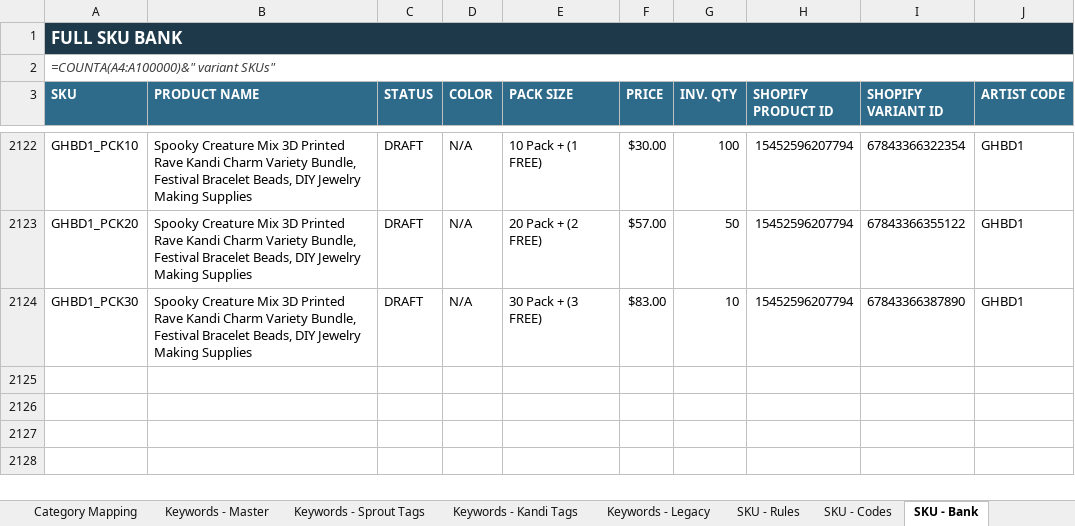
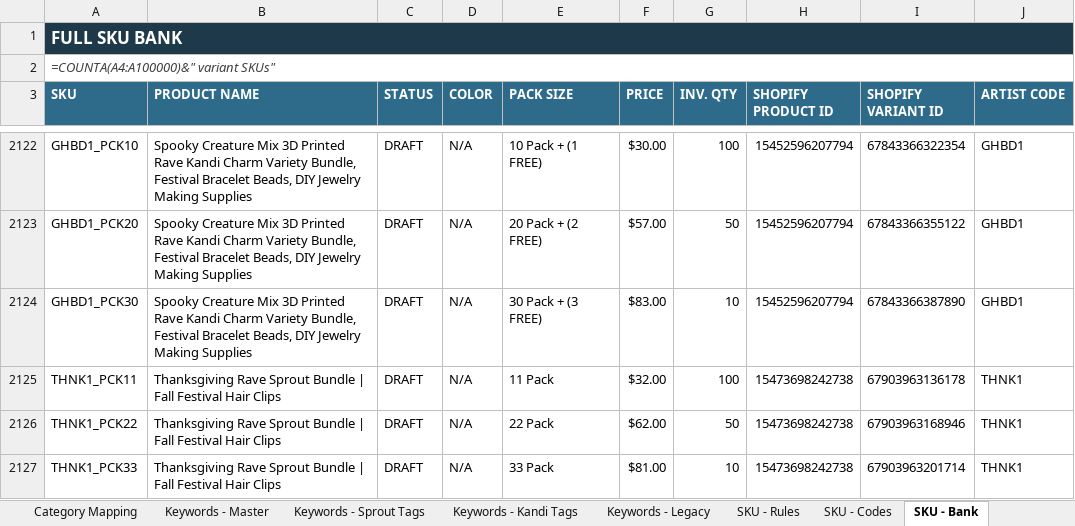
Before and after one commit to meowyoudoin-92/product-listings, an Excel workbook: Platform_Reference.xlsx, sheet SKU - Bank, drawn as a sheet; only a part is shown, gaps mark what is left out; values as stored, in another font and other column widths than the file's, no borders; formulas without a stored value are shown as written; conditional formats and table styles not drawn; the diff names each change by its address in the sheet, - before the commit and + after, or states it on an @@ line.

```diff
--- a/Platform_Reference.xlsx (sheet SKU - Bank)
+++ b/Platform_Reference.xlsx (sheet SKU - Bank)
+row 2125: THNK1_PCK11 | Thanksgiving Rave Sprout Bundle | Fall Festival Hair Clips | DRAFT | N/A | 11 Pack | $32.00 | 100 | 15473698242738 | 67903963136178 | THNK1
+row 2126: THNK1_PCK22 | Thanksgiving Rave Sprout Bundle | Fall Festival Hair Clips | DRAFT | N/A | 22 Pack | $62.00 | 50 | 15473698242738 | 67903963168946 | THNK1
+row 2127: THNK1_PCK33 | Thanksgiving Rave Sprout Bundle | Fall Festival Hair Clips | DRAFT | N/A | 33 Pack | $81.00 | 10 | 15473698242738 | 67903963201714 | THNK1
```
Also changed, not shown: sheet Product Roster, sheet SKU - Codes, 1 other file.
